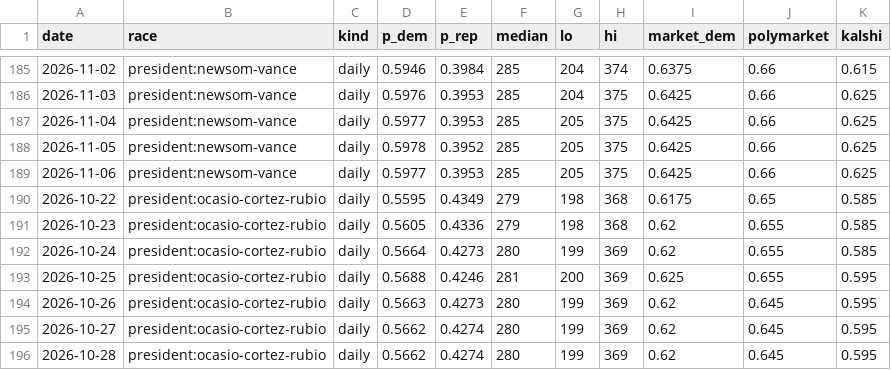
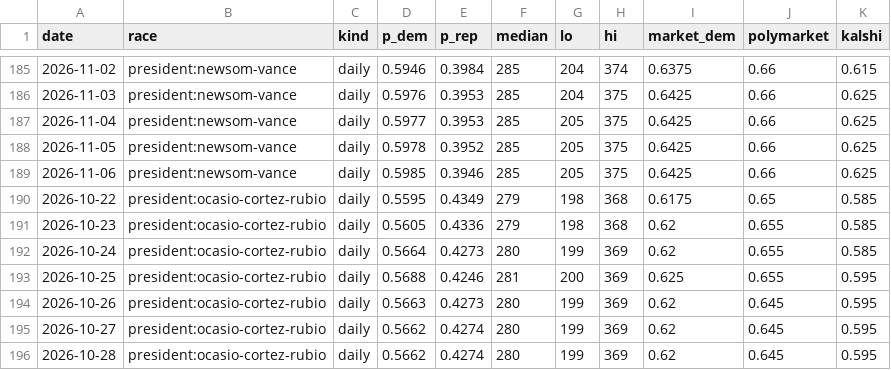
Before and after one commit to M3RK888/PolTracker, a CSV file: data/forecast_history.csv, drawn as a sheet; only a part is shown, gaps mark what is left out.

```diff
--- a/data/forecast_history.csv
+++ b/data/forecast_history.csv
@@ -188,3 +188,3 @@ date,race,kind,p_dem,p_rep,median,lo,hi,market_dem,polymarket,kalshi
 2026-11-05,president:newsom-vance,daily,0.5978,0.3952,285,205,375,0.6425,0.66,0.625
-2026-11-06,president:newsom-vance,daily,0.5977,0.3953,285,205,375,0.6425,0.66,0.625
+2026-11-06,president:newsom-vance,daily,0.5985,0.3946,285,205,375,0.6425,0.66,0.625
 2026-10-22,president:ocasio-cortez-rubio,daily,0.5595,0.4349,279,198,368,0.6175,0.65,0.585
```
Also changed, not shown: data/polls_2028.csv, 6 other files.
